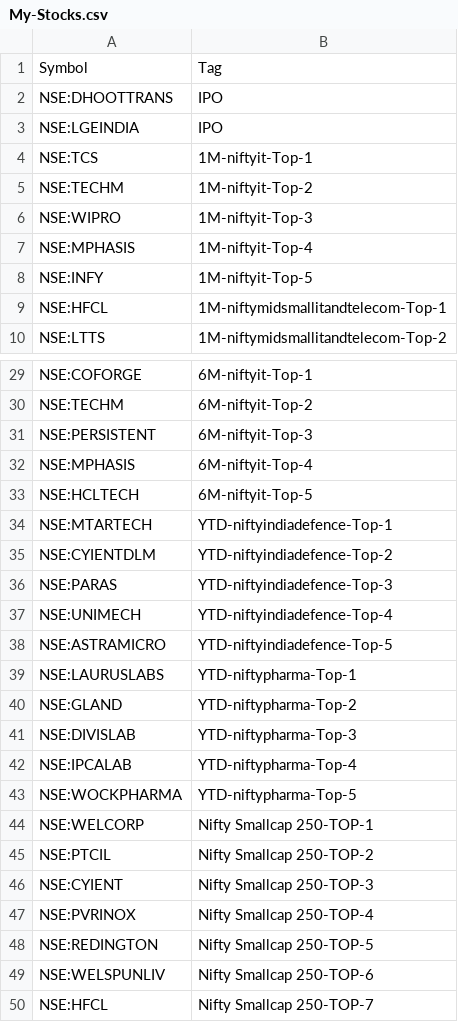
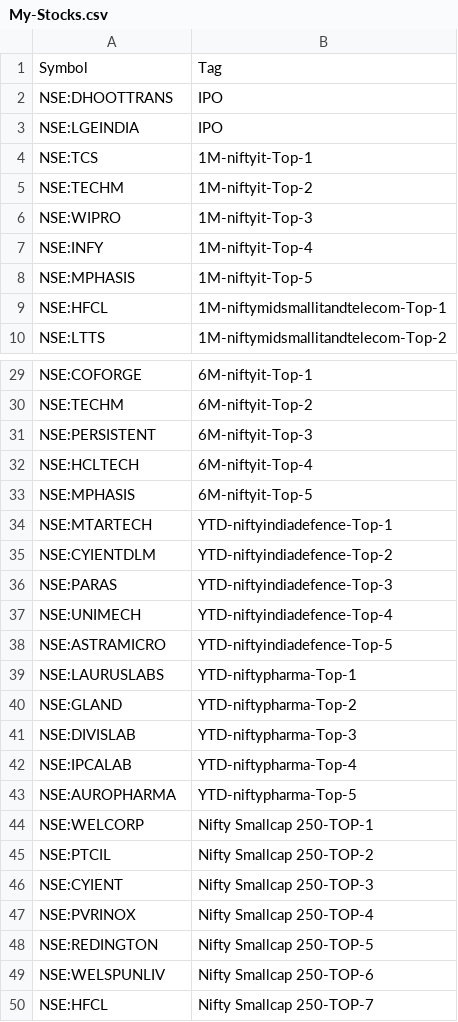
Before and after one commit to surajpjoshi/rsi-trading-system, a CSV file: My-Stocks.csv, drawn as a sheet; only a part is shown, gaps mark what is left out.

Commit message:
Auto-update My-Stocks.csv from Google Sheets

```diff
--- a/My-Stocks.csv
+++ b/My-Stocks.csv
@@ -6,4 +6,4 @@
 "NSE:WIPRO","1M-niftyit-Top-3"
-"NSE:MPHASIS","1M-niftyit-Top-4"
-"NSE:INFY","1M-niftyit-Top-5"
+"NSE:INFY","1M-niftyit-Top-4"
+"NSE:MPHASIS","1M-niftyit-Top-5"
 "NSE:HFCL","1M-niftymidsmallitandtelecom-Top-1"
@@ -31,4 +31,4 @@
 "NSE:PERSISTENT","6M-niftyit-Top-3"
-"NSE:MPHASIS","6M-niftyit-Top-4"
-"NSE:HCLTECH","6M-niftyit-Top-5"
+"NSE:HCLTECH","6M-niftyit-Top-4"
+"NSE:MPHASIS","6M-niftyit-Top-5"
 "NSE:MTARTECH","YTD-niftyindiadefence-Top-1"
@@ -42,3 +42,3 @@
 "NSE:IPCALAB","YTD-niftypharma-Top-4"
-"NSE:WOCKPHARMA","YTD-niftypharma-Top-5"
+"NSE:AUROPHARMA","YTD-niftypharma-Top-5"
 "NSE:WELCORP","Nifty Smallcap 250-TOP-1"
```
